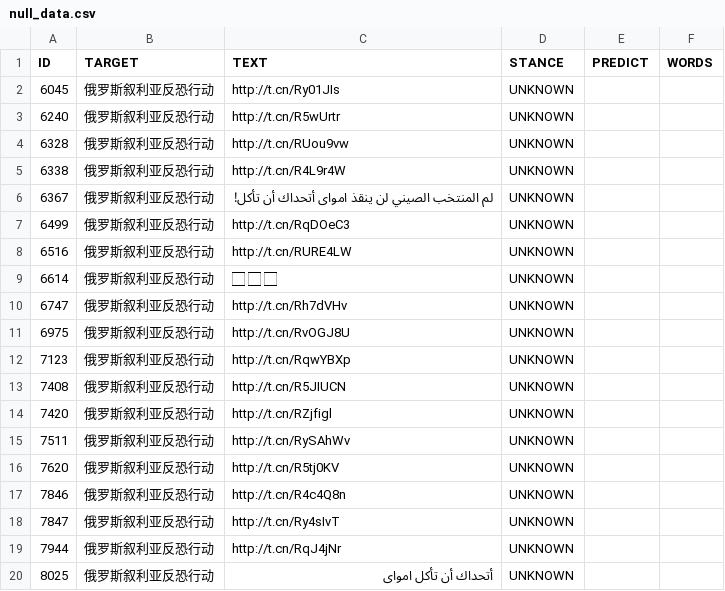
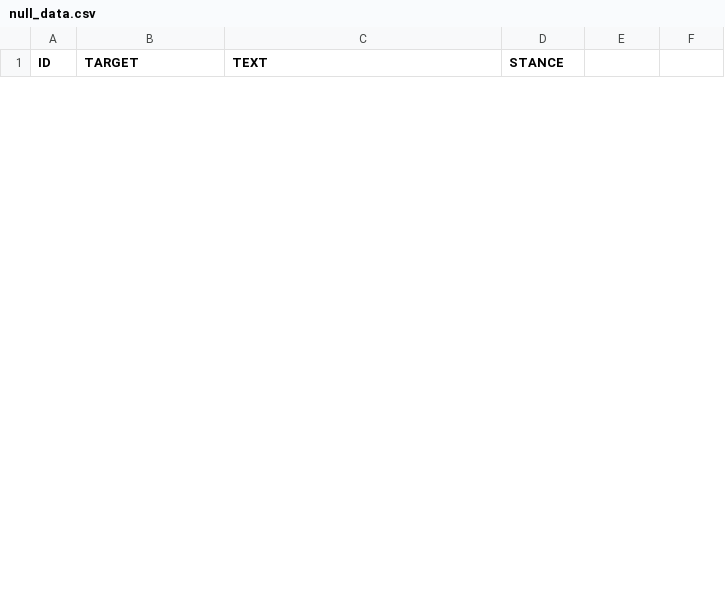
Before and after one commit to JDwangmo/weiboStanceDetection, a CSV file: data_processing/result/null_data.csv, drawn as a sheet; only a part is shown; the diff covers the shown part only.

```diff
--- a/data_processing/result/null_data.csv
+++ b/data_processing/result/null_data.csv
@@ -1,20 +1 @@
-ID	TARGET	TEXT	STANCE	PREDICT	WORDS
-6045	俄罗斯叙利亚反恐行动	 http://t.cn/Ry01JIs	UNKNOWN		
-6240	俄罗斯叙利亚反恐行动	 http://t.cn/R5wUrtr	UNKNOWN		
-6328	俄罗斯叙利亚反恐行动	 http://t.cn/RUou9vw	UNKNOWN		
-6338	俄罗斯叙利亚反恐行动	 http://t.cn/R4L9r4W	UNKNOWN		
-6367	俄罗斯叙利亚反恐行动	لم المنتخب الصيني لن ينقذ امواى أتحداك أن تأكل!	UNKNOWN		
-6499	俄罗斯叙利亚反恐行动	 http://t.cn/RqDOeC3	UNKNOWN		
-6516	俄罗斯叙利亚反恐行动	 http://t.cn/RURE4LW	UNKNOWN		
-6614	俄罗斯叙利亚反恐行动	 🏻 🏻 🏻	UNKNOWN		
-6747	俄罗斯叙利亚反恐行动	 http://t.cn/Rh7dVHv	UNKNOWN		
-6975	俄罗斯叙利亚反恐行动	 http://t.cn/RvOGJ8U	UNKNOWN		
-7123	俄罗斯叙利亚反恐行动	 http://t.cn/RqwYBXp	UNKNOWN		
-7408	俄罗斯叙利亚反恐行动	 http://t.cn/R5JIUCN	UNKNOWN		
-7420	俄罗斯叙利亚反恐行动	 http://t.cn/RZjfigl	UNKNOWN		
-7511	俄罗斯叙利亚反恐行动	 http://t.cn/RySAhWv	UNKNOWN		
-7620	俄罗斯叙利亚反恐行动	 http://t.cn/R5tj0KV	UNKNOWN		
-7846	俄罗斯叙利亚反恐行动	 http://t.cn/R4c4Q8n	UNKNOWN		
-7847	俄罗斯叙利亚反恐行动	 http://t.cn/Ry4sIvT	UNKNOWN		
-7944	俄罗斯叙利亚反恐行动	 http://t.cn/RqJ4jNr	UNKNOWN		
-8025	俄罗斯叙利亚反恐行动	أتحداك أن تأكل امواى	UNKNOWN		
+ID	TARGET	TEXT	STANCE
```
Also changed, not shown: 14 added rows and 15 removed rows elsewhere in this file, 9 other files.
